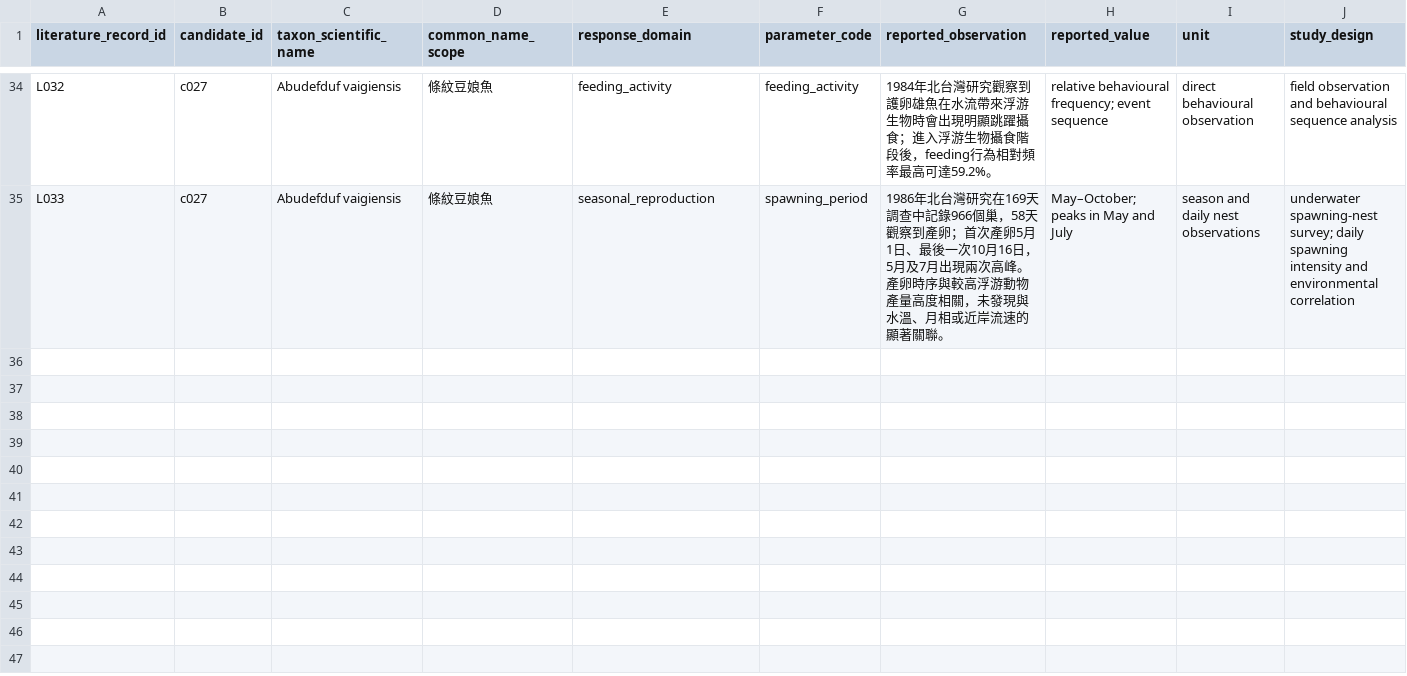
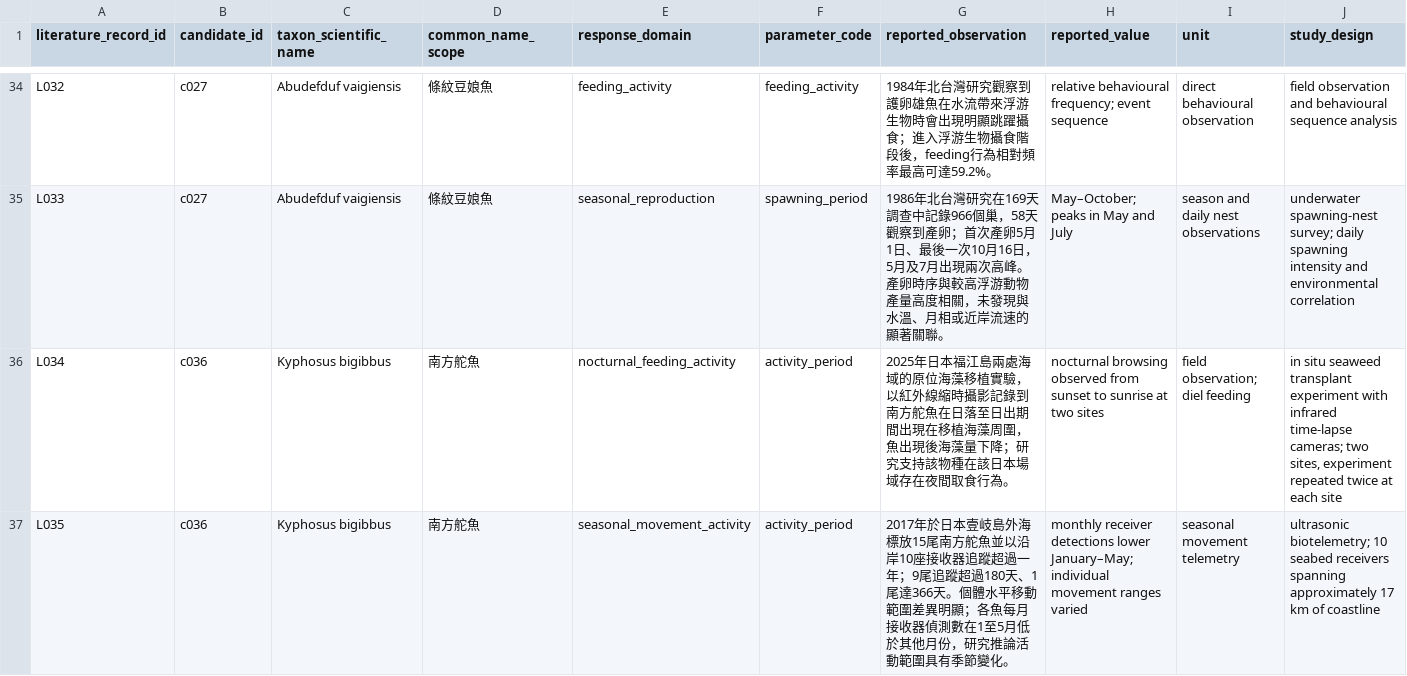
Before and after one commit to fb326549-lang/fishing-intelligence, a CSV file: P2/species/species_response_literature_register.csv, drawn as a sheet; only a part is shown, gaps mark what is left out; rows hold the shown columns only; the diff names each change by its address in the sheet, - before the commit and + after, or states it on an @@ line.

Commit message:
Add traceable Kyphosus bigibbus feeding and movement studies

```diff
--- a/P2/species/species_response_literature_register.csv
+++ b/P2/species/species_response_literature_register.csv
+row 36: L034 | c036 | Kyphosus bigibbus | 南方舵魚 | nocturnal_feeding_activity | activity_period | 2025年日本福江島兩處海域的原位海藻移植實驗，以紅外線縮時攝影記錄到南方舵魚在日落至日出期間出現在移植海藻周圍，魚出現後海藻量下降；研究支持該物種在該日本場域存在夜間取食行為。 | nocturnal browsing observed from sunset to sunrise at two sites | field observation; diel feeding | in situ seaweed transplant experiment with infrared time-lapse cameras; two sites, experiment repeated twice at each site
+row 37: L035 | c036 | Kyphosus bigibbus | 南方舵魚 | seasonal_movement_activity | activity_period | 2017年於日本壹岐島外海標放15尾南方舵魚並以沿岸10座接收器追蹤超過一年；9尾追蹤超過180天、1尾達366天。個體水平移動範圍差異明顯；各魚每月接收器偵測數在1至5月低於其他月份，研究推論活動範圍具有季節變化。 | monthly receiver detections lower January–May; individual movement ranges varied | seasonal movement telemetry | ultrasonic biotelemetry; 10 seabed receivers spanning approximately 17 km of coastline
```
